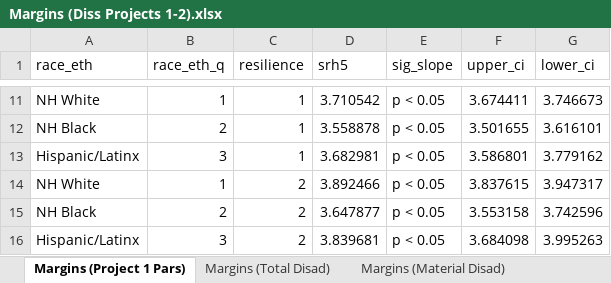
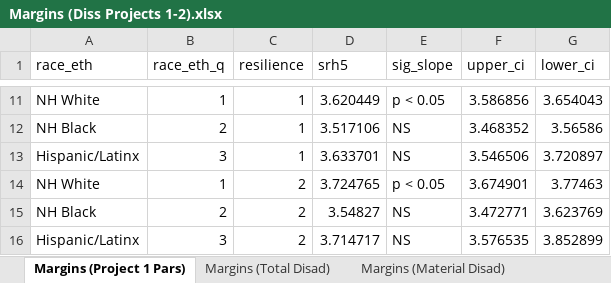
Before and after one commit to tbruefach/Understanding_Resilience, an Excel workbook: Margins (Diss Projects 1-2).xlsx, sheet Margins (Project 1 Pars), drawn as a sheet; only a part is shown, gaps mark what is left out; values as stored, in another font and other column widths than the file's, no borders; the diff covers the shown part only; the diff names each change by its address in the sheet, - before the commit and + after, or states it on an @@ line.

Commit message:
Revised Project 1 Margins and Plots.

```diff
--- a/Margins (Diss Projects 1-2).xlsx (sheet Margins (Project 1 Pars))
+++ b/Margins (Diss Projects 1-2).xlsx (sheet Margins (Project 1 Pars))
-D11 (srh5): 3.710542
+D11 (srh5): 3.620449
-F11 (upper_ci): 3.674411
+F11 (upper_ci): 3.586856
-G11 (lower_ci): 3.746673
+G11 (lower_ci): 3.654043
-D12 (srh5): 3.558878
+D12 (srh5): 3.517106
-E12:E13 (sig_slope): p < 0.05
+E12:E13 (sig_slope): NS
-F12 (upper_ci): 3.501655
+F12 (upper_ci): 3.468352
-G12 (lower_ci): 3.616101
+G12 (lower_ci): 3.56586
-D13 (srh5): 3.682981
+D13 (srh5): 3.633701
-F13 (upper_ci): 3.586801
+F13 (upper_ci): 3.546506
-G13 (lower_ci): 3.779162
+G13 (lower_ci): 3.720897
-D14 (srh5): 3.892466
+D14 (srh5): 3.724765
-F14 (upper_ci): 3.837615
+F14 (upper_ci): 3.674901
-G14 (lower_ci): 3.947317
+G14 (lower_ci): 3.77463
-D15 (srh5): 3.647877
+D15 (srh5): 3.54827
-E15:E16 (sig_slope): p < 0.05
+E15:E16 (sig_slope): NS
-F15 (upper_ci): 3.553158
+F15 (upper_ci): 3.472771
-G15 (lower_ci): 3.742596
+G15 (lower_ci): 3.623769
-D16 (srh5): 3.839681
+D16 (srh5): 3.714717
-F16 (upper_ci): 3.684098
+F16 (upper_ci): 3.576535
-G16 (lower_ci): 3.995263
+G16 (lower_ci): 3.852899
```
Also changed, not shown: 33 edited cells elsewhere in this sheet, 2 other files.
